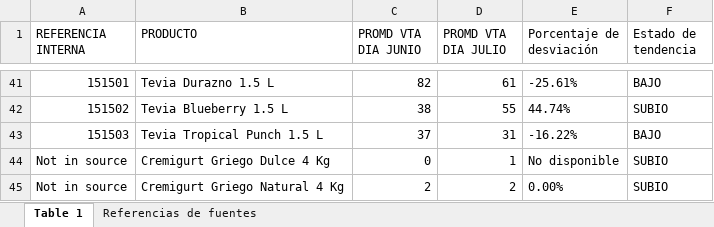
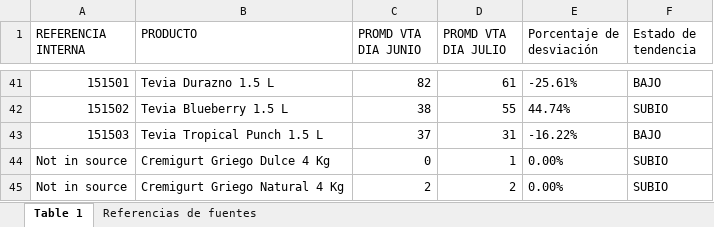
Before and after one commit to logisticasapori1-cell/dashboard-ventas, an Excel workbook: Comparación de Venta Diaria por SKU (Junio vs Julio).xlsx, sheet Table 1, drawn as a sheet; only a part is shown, gaps mark what is left out; values as stored, in another font and other column widths than the file's, no borders; the diff names each change by its address in the sheet, - before the commit and + after, or states it on an @@ line.

Commit message:
Add files via upload

```diff
--- a/Comparación de Venta Diaria por SKU (Junio vs Julio).xlsx (sheet Table 1)
+++ b/Comparación de Venta Diaria por SKU (Junio vs Julio).xlsx (sheet Table 1)
-E44 (Porcentaje de desviación): No disponible
+E44 (Porcentaje de desviación): 0.00%
```
